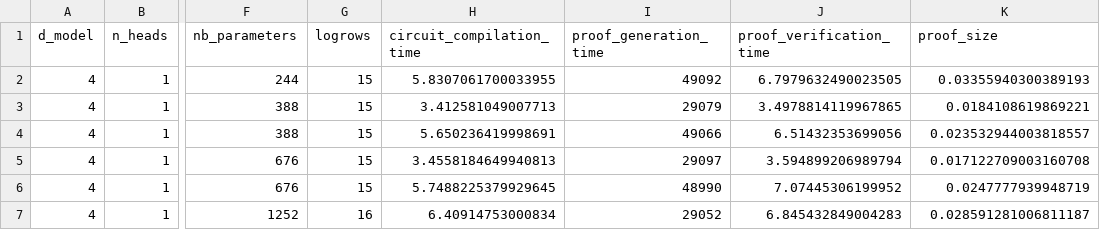
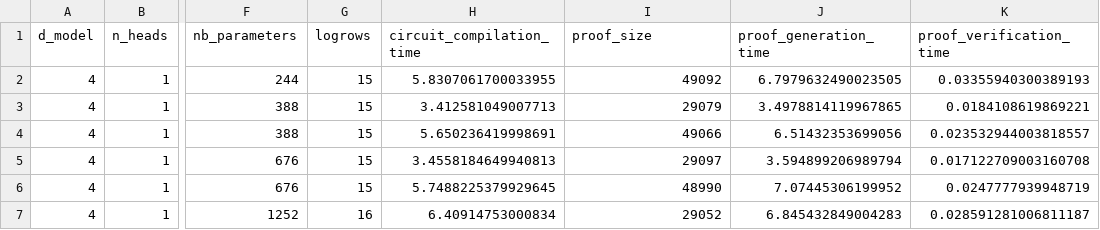
Before and after one commit to vuongDang/zk_implementation, a CSV file: results/saved/results_20260428_022648.csv, drawn as a sheet; only a part is shown, gaps mark what is left out; the diff names each change by its address in the sheet, - before the commit and + after, or states it on an @@ line.

Commit message:
ezkl: stats about compilation process depending on model configuration

```diff
--- a/results/saved/results_20260428_022648.csv
+++ b/results/saved/results_20260428_022648.csv
-I1: proof_generation_time
+I1: proof_size
-J1: proof_verification_time
+J1: proof_generation_time
-K1: proof_size
+K1: proof_verification_time
```
Also changed, not shown: 4 other files.
